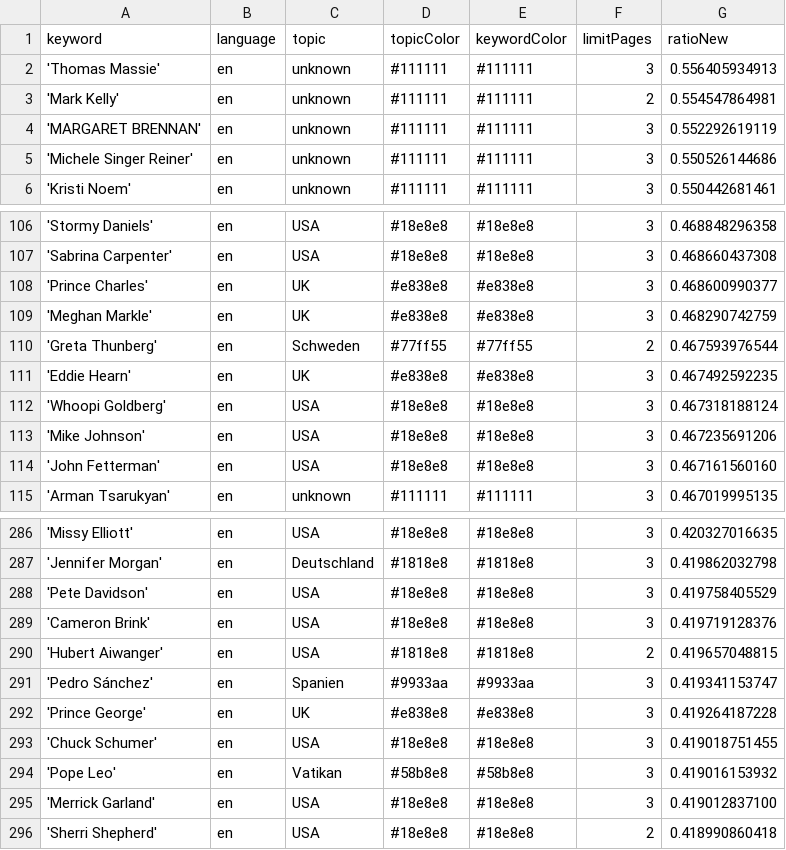
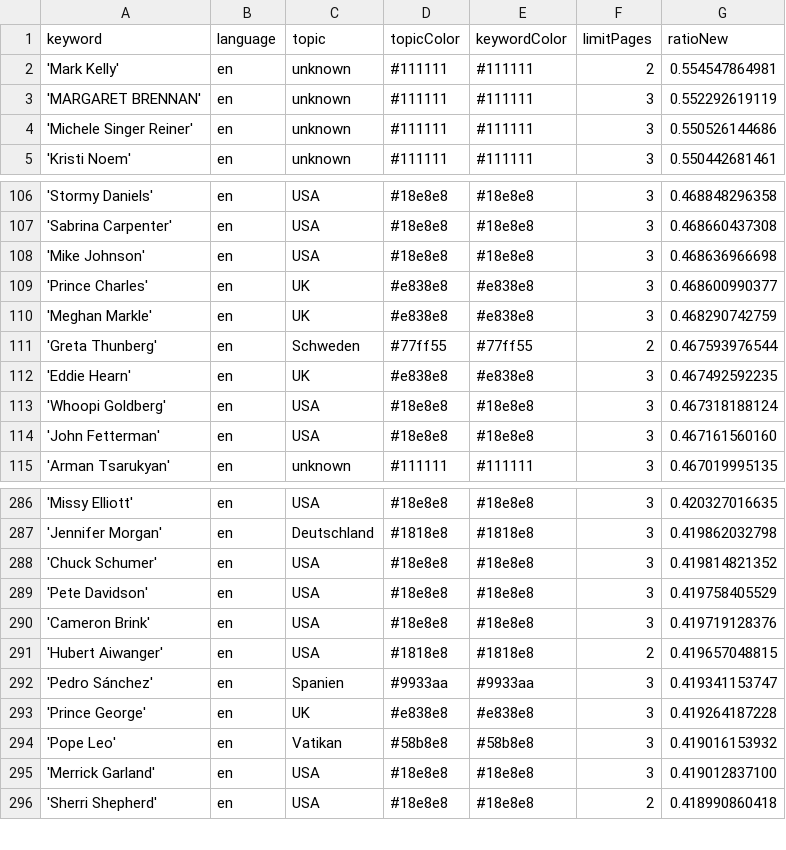
Before and after one commit to JoPhi24-news/peopleWhisperer, a CSV file: keywords.csv, drawn as a sheet; only a part is shown, gaps mark what is left out; removed rows and columns are numbered as before the commit, all else as after; the diff covers the shown part only; the diff names each change by its address in the sheet, - before the commit and + after, or states it on an @@ line.

```diff
--- a/keywords.csv
+++ b/keywords.csv
-row 2: 'Thomas Massie' | en | unknown | #111111 | #111111 | 3 | 0.556405934913
+row 108: 'Mike Johnson' | en | USA | #18e8e8 | #18e8e8 | 3 | 0.468636966698
-row 113: 'Mike Johnson' | en | USA | #18e8e8 | #18e8e8 | 3 | 0.467235691206
+row 288: 'Chuck Schumer' | en | USA | #18e8e8 | #18e8e8 | 3 | 0.419814821352
-row 293: 'Chuck Schumer' | en | USA | #18e8e8 | #18e8e8 | 3 | 0.419018751455
```
Also changed, not shown: 6 added rows, 5 removed rows and 3 edited cells elsewhere in this file, csv/news_2026_02.csv, 1 other file.
